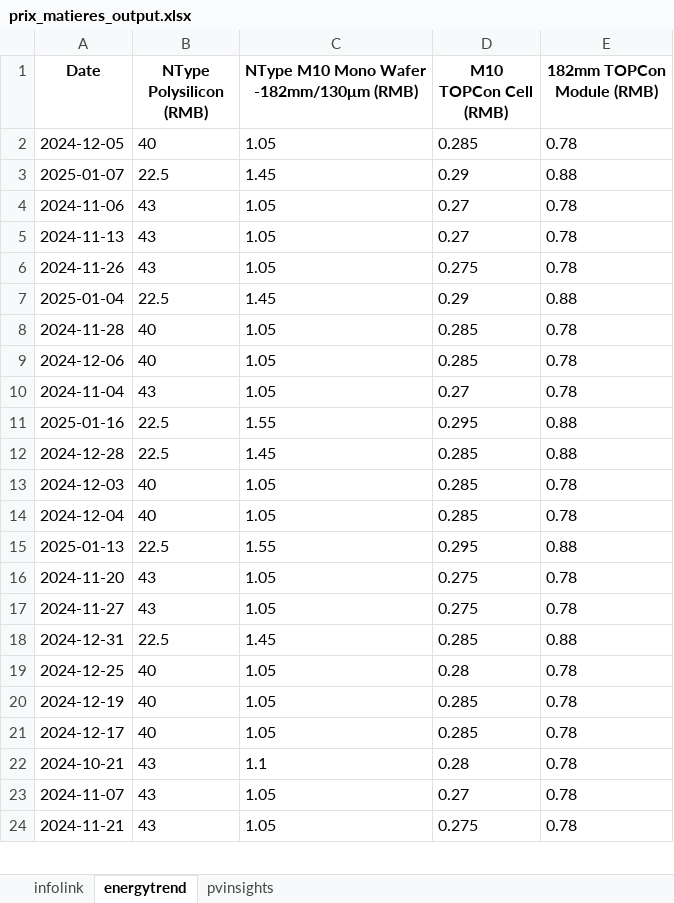
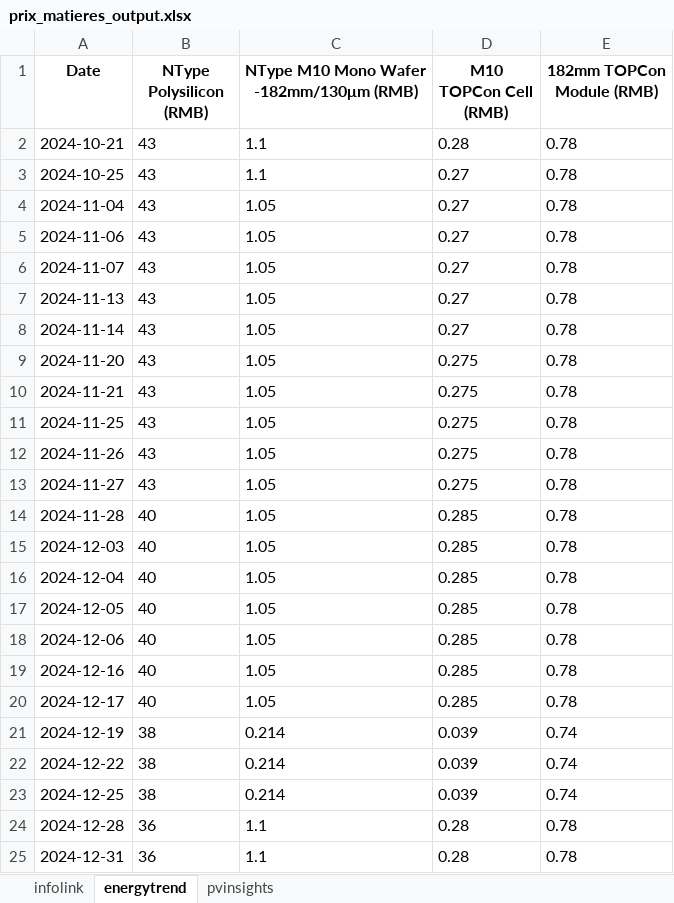
Before and after one commit to BoutahirYassine/Anticipation-of-Raw-Material-Prices, an Excel workbook: DataBI/prix_matieres_output.xlsx, sheet energytrend, drawn as a sheet; only a part is shown; values as stored, in another font and other column widths than the file's, no borders; removed rows and columns are numbered as before the commit, all else as after; the diff covers the shown part only; the diff names each change by its address in the sheet, - before the commit and + after, or states it on an @@ line.

```diff
--- a/DataBI/prix_matieres_output.xlsx (sheet energytrend)
+++ b/DataBI/prix_matieres_output.xlsx (sheet energytrend)
-row 2: 2024-12-05 | 40 | 1.05 | 0.285 | 0.78
-row 3: 2025-01-07 | 22.5 | 1.45 | 0.29 | 0.88
+row 2: 2024-10-21 | 43 | 1.1 | 0.28 | 0.78
@@ row 31 moved to row 3: 2024-10-25 @@
@@ row 10 moved to row 4: 2024-11-04 @@
@@ row 23 moved to row 6: 2024-11-07 @@
@@ row 26 moved to row 8: 2024-11-14 @@
@@ row 16 moved to row 9: 2024-11-20 @@
@@ row 24 moved to row 10: 2024-11-21 @@
@@ row 28 moved to row 11: 2024-11-25 @@
-row 7: 2025-01-04 | 22.5 | 1.45 | 0.29 | 0.88
@@ row 17 moved to row 13: 2024-11-27 @@
-row 11: 2025-01-16 | 22.5 | 1.55 | 0.295 | 0.88
-row 12: 2024-12-28 | 22.5 | 1.45 | 0.285 | 0.88
-row 15: 2025-01-13 | 22.5 | 1.55 | 0.295 | 0.88
-row 18: 2024-12-31 | 22.5 | 1.45 | 0.285 | 0.88
-A17 (Date): 2024-12-25
+A17 (Date): 2024-12-05
-D17 (M10 TOPCon Cell (RMB)): 0.28
+D17 (M10 TOPCon Cell (RMB)): 0.285
@@ row 9 moved to row 18: 2024-12-06 @@
-A19 (Date): 2024-12-19
+A19 (Date): 2024-12-16
+row 21: 2024-12-19 | 38 | 0.214 | 0.039 | 0.74
+row 22: 2024-12-22 | 38 | 0.214 | 0.039 | 0.74
+row 23: 2024-12-25 | 38 | 0.214 | 0.039 | 0.74
+row 24: 2024-12-28 | 36 | 1.1 | 0.28 | 0.78
-A25 (Date): 2024-10-21
+A25 (Date): 2024-12-31
-B25 (NType Polysilicon (RMB)): 43
+B25 (NType Polysilicon (RMB)): 36
```
Also changed, not shown: 5 added rows, 3 removed rows and 3 edited cells elsewhere in this sheet, sheet infolink, sheet pvinsights, DataBI/Polysilicon_Data.xlsx, 4 other files.
